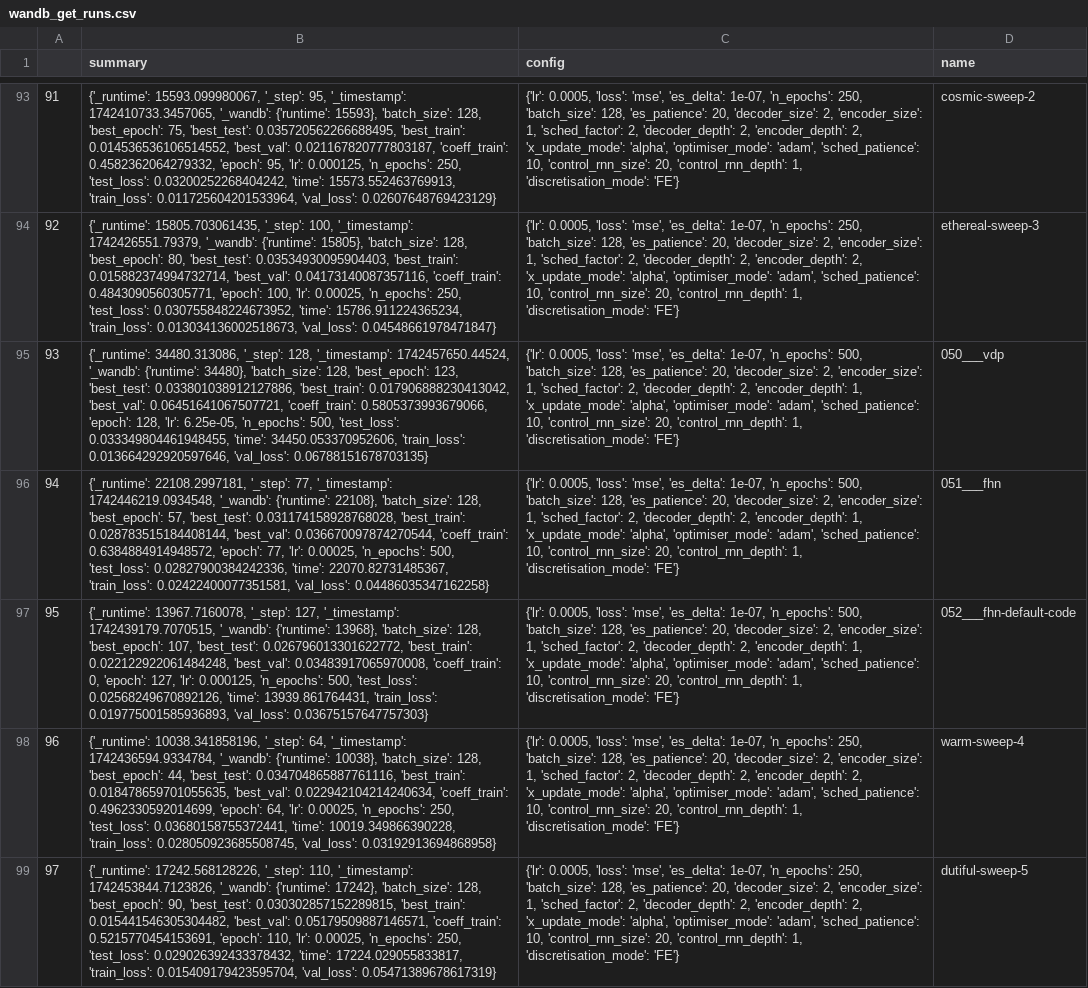
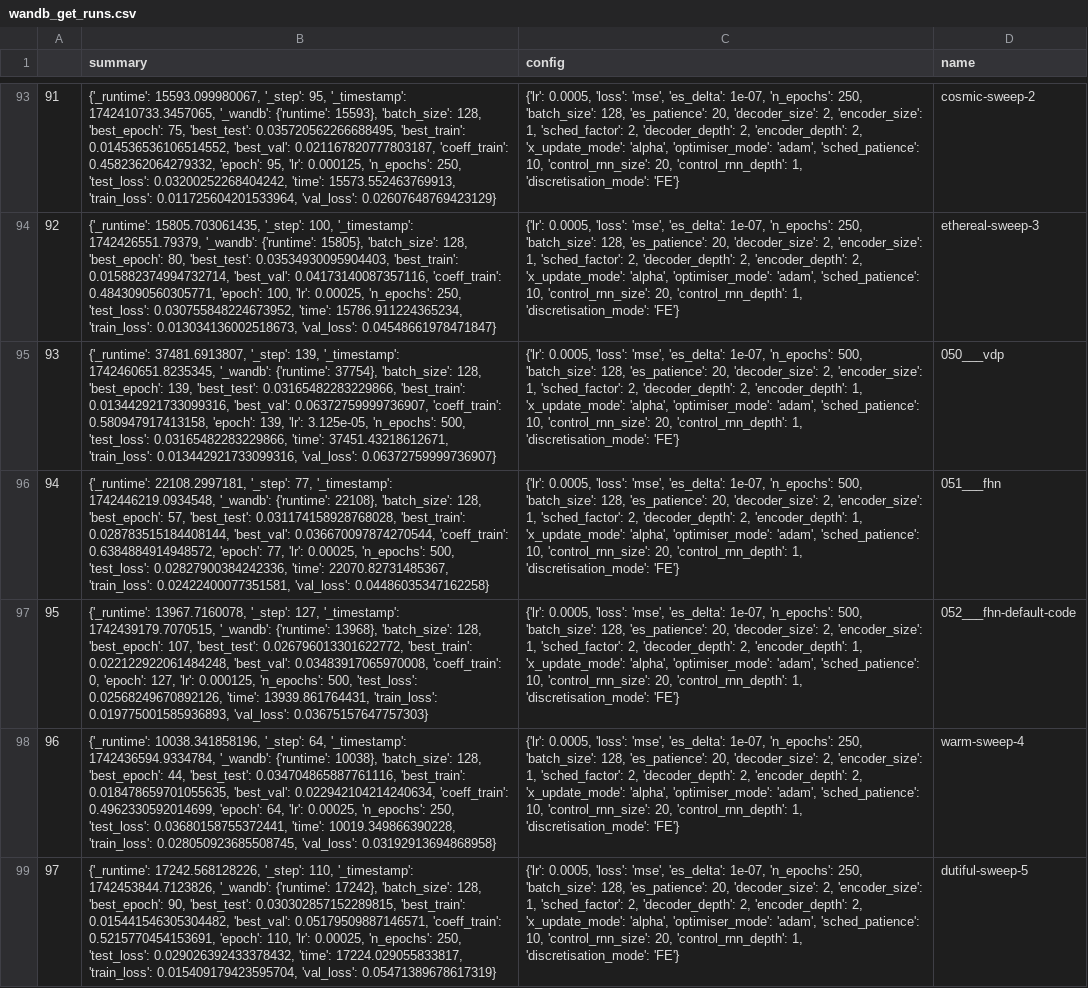
Before and after one commit to FiengoKineton/flumen-G, a CSV file: run_data/csv_files/wandb_get_runs.csv, drawn as a sheet; only a part is shown, gaps mark what is left out; the diff covers the shown part only; the diff names each change by its address in the sheet, - before the commit and + after, or states it on an @@ line.

```diff
--- a/run_data/csv_files/wandb_get_runs.csv
+++ b/run_data/csv_files/wandb_get_runs.csv
-B95 (summary): {'_runtime': 34480.313086, '_step': 128, '_timestamp': 1742457650.44524, '_wandb': {'runtime': 34480}, 'batch_size': 128, 'best_epoch': 123, 'best_test': 0.033801038912127886, 'best_train': 0.017906888230413042, 'best_val': 0.06451641067507721, 'coeff_train': 0.5805373993679066, 'epoch': 128, 'lr': 6.25e-05, 'n_epochs': 500, 'test_loss': 0.033349804461948455, 'time': 34450.053370952606, 'train_loss': 0.013664292920597646, 'val_loss': 0.06788151678703135}
+B95 (summary): {'_runtime': 37481.6913807, '_step': 139, '_timestamp': 1742460651.8235345, '_wandb': {'runtime': 37754}, 'batch_size': 128, 'best_epoch': 139, 'best_test': 0.03165482283229866, 'best_train': 0.013442921733099316, 'best_val': 0.06372759999736907, 'coeff_train': 0.580947917413158, 'epoch': 139, 'lr': 3.125e-05, 'n_epochs': 500, 'test_loss': 0.03165482283229866, 'time': 37451.43218612671, 'train_loss': 0.013442921733099316, 'val_loss': 0.06372759999736907}
```
Also changed, not shown: 1 added row and 2 edited cells elsewhere in this file, run_data/csv_files/models.csv, 3 other files.
